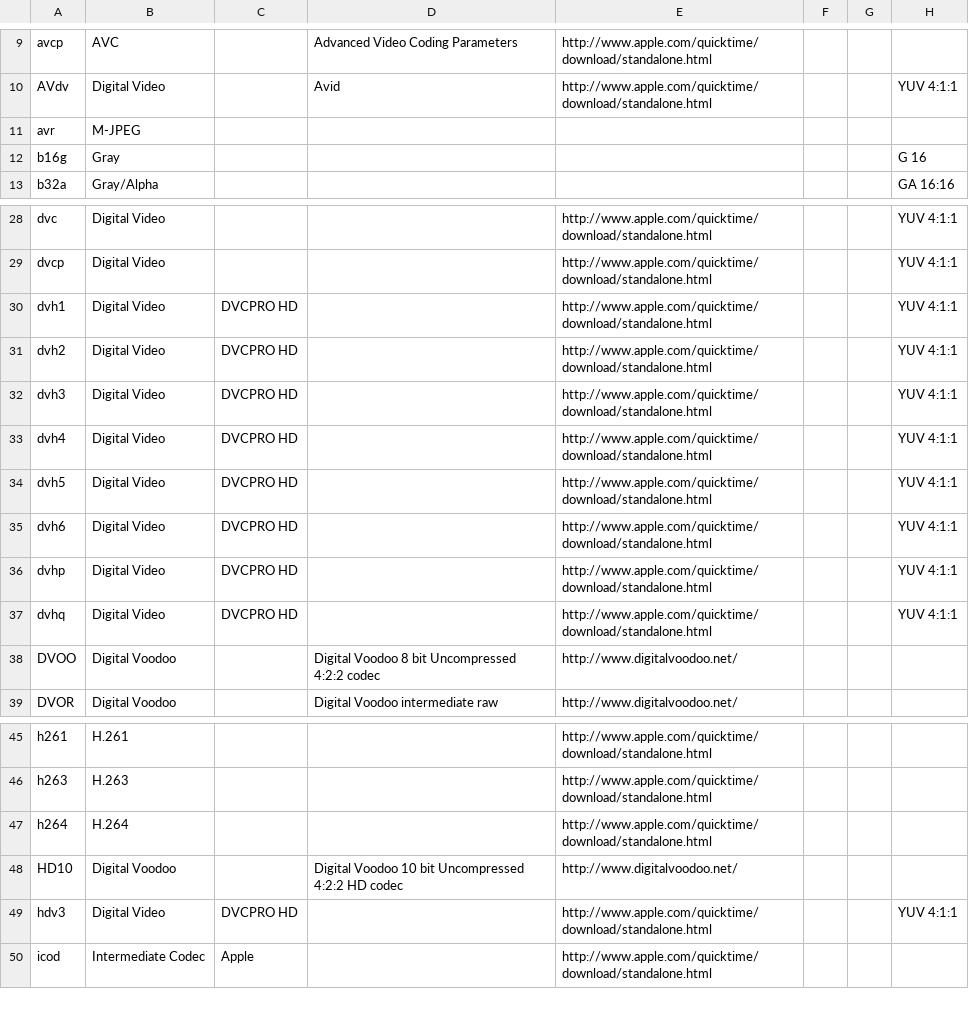
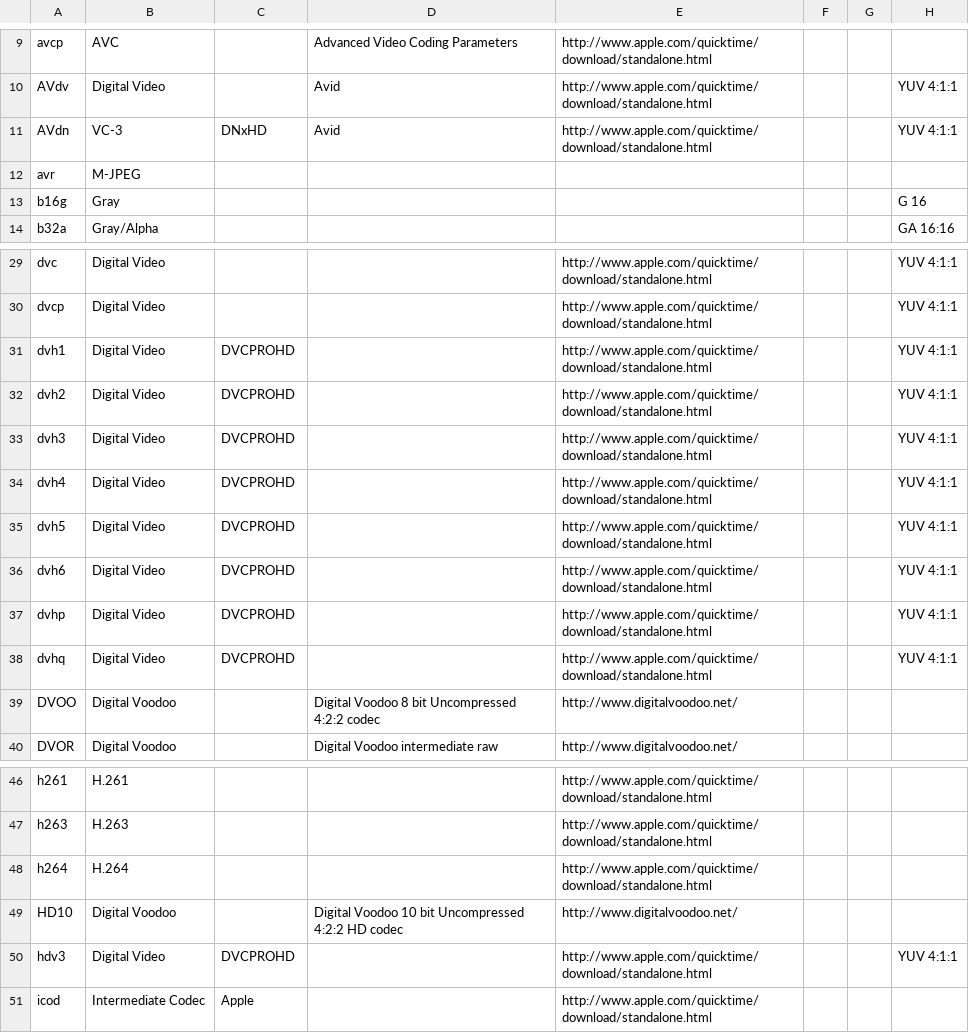
Before and after one commit to mediatest/mediatestLib, a CSV file: Source/Ressource/Text/DataBase/CodecID_Video_Mpeg4.csv, drawn as a sheet; only a part is shown, gaps mark what is left out; addresses are those after the commit; the diff names each change by its address in the sheet, - before the commit and + after, or states it on an @@ line.

```diff
--- a/Source/Ressource/Text/DataBase/CodecID_Video_Mpeg4.csv
+++ b/Source/Ressource/Text/DataBase/CodecID_Video_Mpeg4.csv
+row 11: AVdn | VC-3 | DNxHD | Avid | http://www.apple.com/quicktime/download/standalone.html |  |  | YUV 4:1:1
-C31:C38: DVCPRO HD
+C31:C38: DVCPROHD
-C50: DVCPRO HD
+C50: DVCPROHD
```
Also changed, not shown: 1 other file.
